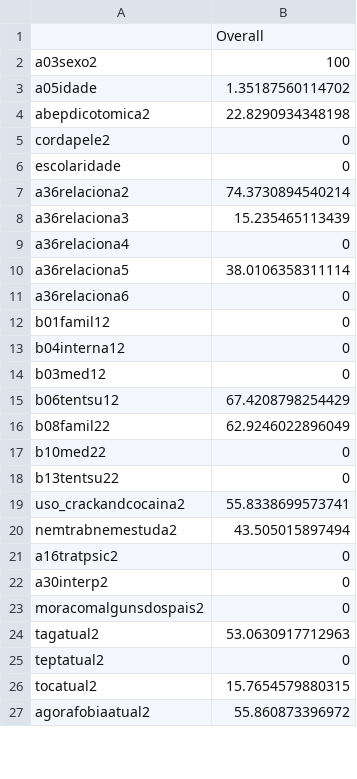
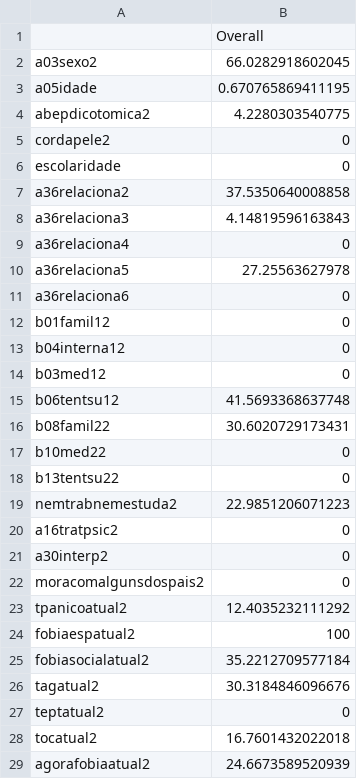
Before and after one commit to brunomontezano/mdd-prediction, a CSV file: severity-no-moderate/importance.csv, drawn as a sheet; only a part is shown; the diff covers the shown part only.

```diff
--- a/severity-no-moderate/importance.csv
+++ b/severity-no-moderate/importance.csv
@@ -1,11 +1,11 @@
 "","Overall"
-"a03sexo2",100
-"a05idade",1.35187560114702
-"abepdicotomica2",22.8290934348198
+"a03sexo2",66.0282918602045
+"a05idade",0.670765869411195
+"abepdicotomica2",4.2280303540775
 "cordapele2",0
 "escolaridade",0
-"a36relaciona2",74.3730894540214
-"a36relaciona3",15.235465113439
+"a36relaciona2",37.5350640008858
+"a36relaciona3",4.14819596163843
 "a36relaciona4",0
-"a36relaciona5",38.0106358311114
+"a36relaciona5",27.25563627978
 "a36relaciona6",0
@@ -14,8 +14,7 @@
 "b03med12",0
-"b06tentsu12",67.4208798254429
-"b08famil22",62.9246022896049
+"b06tentsu12",41.5693368637748
+"b08famil22",30.6020729173431
 "b10med22",0
 "b13tentsu22",0
-"uso_crackandcocaina2",55.8338699573741
-"nemtrabnemestuda2",43.505015897494
+"nemtrabnemestuda2",22.9851206071223
 "a16tratpsic2",0
@@ -23,5 +22,8 @@
 "moracomalgunsdospais2",0
-"tagatual2",53.0630917712963
+"tpanicoatual2",12.4035232111292
+"fobiaespatual2",100
+"fobiasocialatual2",35.2212709577184
+"tagatual2",30.3184846096676
 "teptatual2",0
-"tocatual2",15.7654579880315
-"agorafobiaatual2",55.860873396972
+"tocatual2",16.7601432022018
+"agorafobiaatual2",24.6673589520939
```
Also changed, not shown: 12 edited cells elsewhere in this file, conversion/importance.csv, conversion/specificities.csv, 17 other files.
